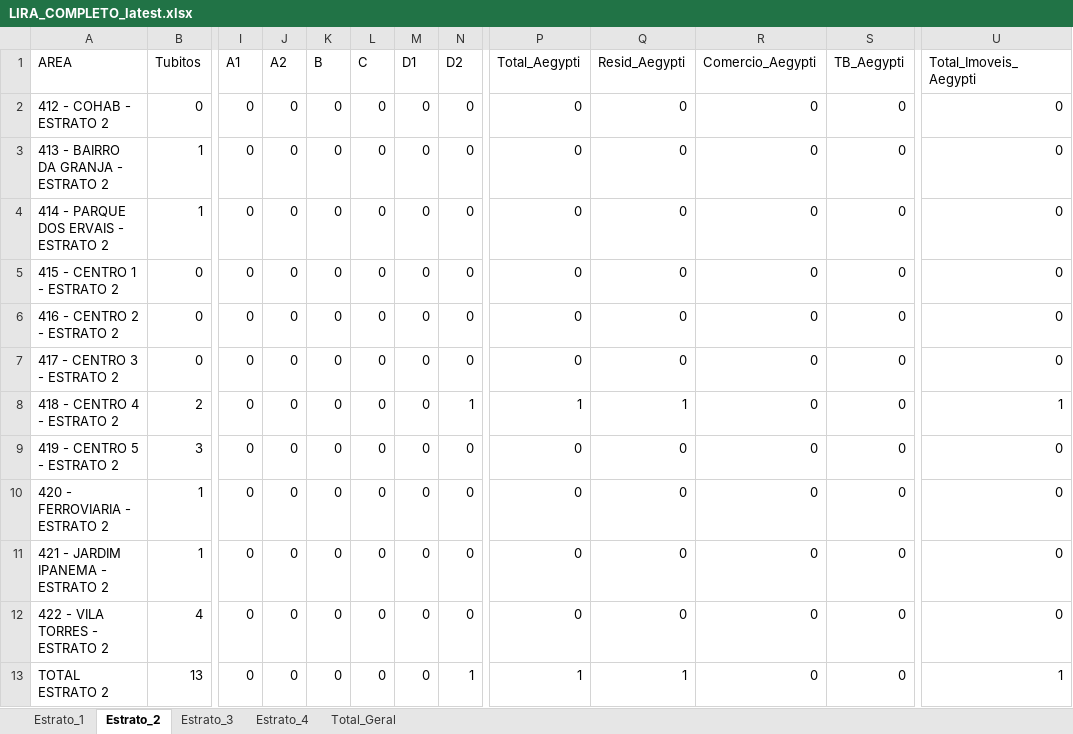
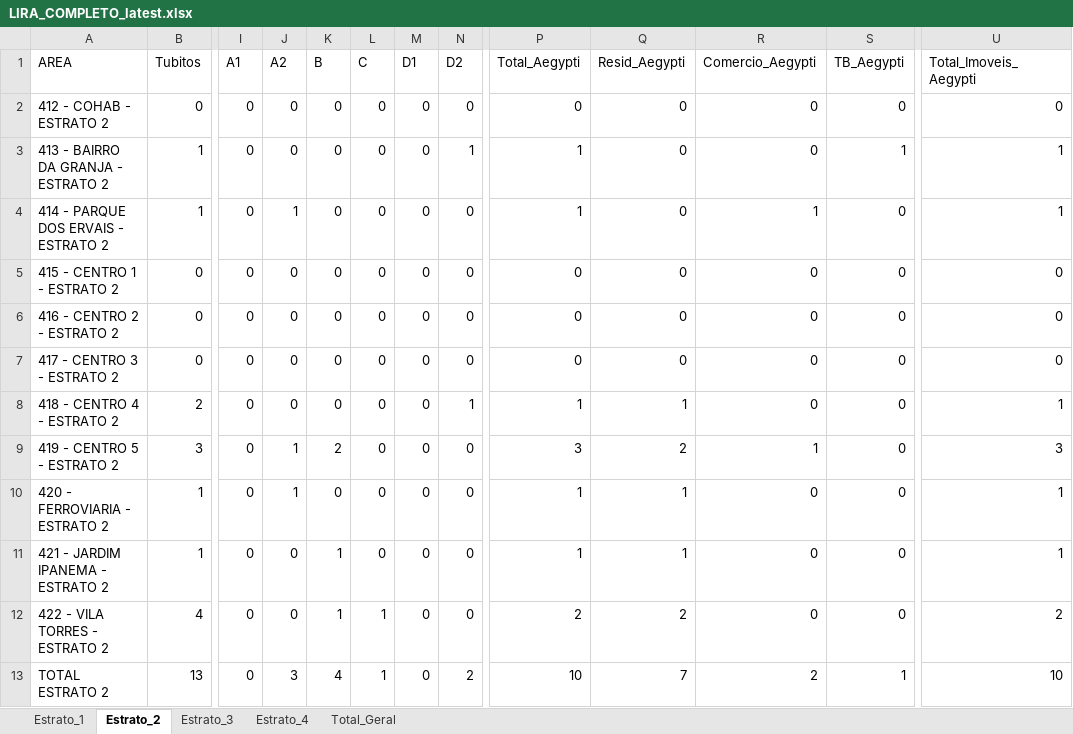
Before and after one commit to LucsDevPro/lira, an Excel workbook: data/LIRA_COMPLETO_latest.xlsx, sheet Estrato_2, drawn as a sheet; only a part is shown, gaps mark what is left out; values as stored, in another font and other column widths than the file's, no borders; the diff names each change by its address in the sheet, - before the commit and + after, or states it on an @@ line.

```diff
--- a/data/LIRA_COMPLETO_latest.xlsx (sheet Estrato_2)
+++ b/data/LIRA_COMPLETO_latest.xlsx (sheet Estrato_2)
-N3 (D2): 0
+N3 (D2): 1
-P3:P4 (Total_Aegypti): 0
+P3:P4 (Total_Aegypti): 1
-S3 (TB_Aegypti): 0
+S3 (TB_Aegypti): 1
-U3:U4 (Total_Imoveis_Aegypti): 0
+U3:U4 (Total_Imoveis_Aegypti): 1
-J4 (A2): 0
+J4 (A2): 1
-R4 (Comercio_Aegypti): 0
+R4 (Comercio_Aegypti): 1
-J9:J10 (A2): 0
+J9:J10 (A2): 1
-K9 (B): 0
+K9 (B): 2
-P9 (Total_Aegypti): 0
+P9 (Total_Aegypti): 3
-Q9 (Resid_Aegypti): 0
+Q9 (Resid_Aegypti): 2
-R9 (Comercio_Aegypti): 0
+R9 (Comercio_Aegypti): 1
-U9 (Total_Imoveis_Aegypti): 0
+U9 (Total_Imoveis_Aegypti): 3
-P10:P11 (Total_Aegypti): 0
+P10:P11 (Total_Aegypti): 1
-Q10:Q11 (Resid_Aegypti): 0
+Q10:Q11 (Resid_Aegypti): 1
-U10:U11 (Total_Imoveis_Aegypti): 0
+U10:U11 (Total_Imoveis_Aegypti): 1
-K11:K12 (B): 0
+K11:K12 (B): 1
-L12:L13 (C): 0
+L12:L13 (C): 1
-P12 (Total_Aegypti): 0
+P12 (Total_Aegypti): 2
-Q12 (Resid_Aegypti): 0
+Q12 (Resid_Aegypti): 2
-U12 (Total_Imoveis_Aegypti): 0
+U12 (Total_Imoveis_Aegypti): 2
-J13 (A2): 0
+J13 (A2): 3
-K13 (B): 0
+K13 (B): 4
-N13 (D2): 1
+N13 (D2): 2
-P13 (Total_Aegypti): 1
+P13 (Total_Aegypti): 10
-Q13 (Resid_Aegypti): 1
+Q13 (Resid_Aegypti): 7
-R13 (Comercio_Aegypti): 0
+R13 (Comercio_Aegypti): 2
-S13 (TB_Aegypti): 0
+S13 (TB_Aegypti): 1
-U13 (Total_Imoveis_Aegypti): 1
+U13 (Total_Imoveis_Aegypti): 10
```
Also changed, not shown: sheet Total_Geral, sheet Estrato_3, sheet Estrato_1, sheet Estrato_4, 3 other files.
